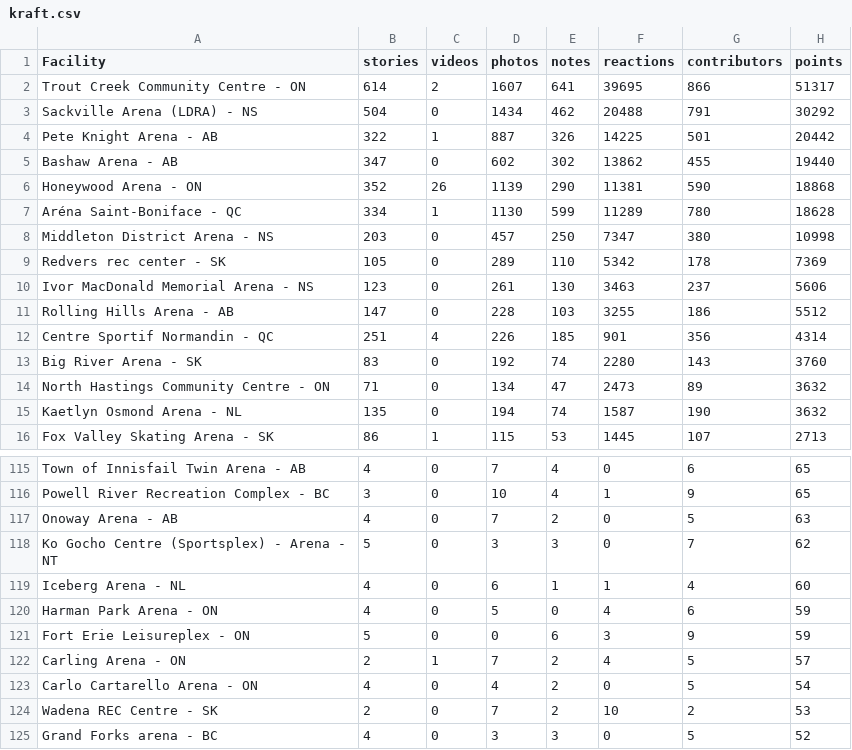
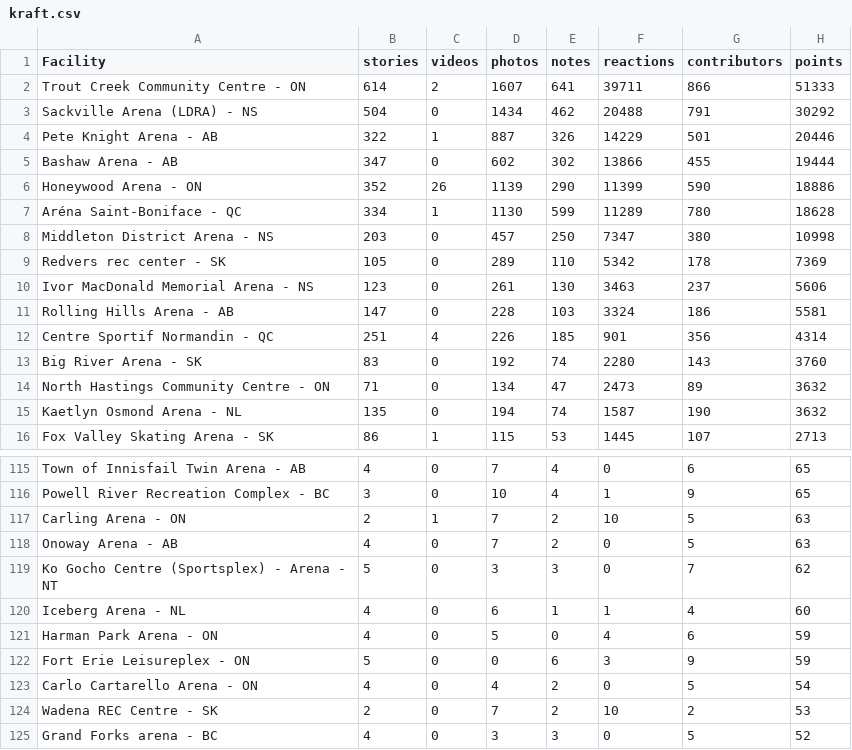
Before and after one commit to madgetr/hockeyville, a CSV file: data/kraft.csv, drawn as a sheet; only a part is shown, gaps mark what is left out.

```diff
--- a/data/kraft.csv
+++ b/data/kraft.csv
@@ -1,7 +1,7 @@
 Facility, stories, videos, photos, notes, reactions, contributors, points
-Trout Creek Community Centre - ON,614,2,1607,641,39695,866,51317
+Trout Creek Community Centre - ON,614,2,1607,641,39711,866,51333
 Sackville Arena (LDRA) - NS,504,0,1434,462,20488,791,30292
-Pete Knight Arena - AB,322,1,887,326,14225,501,20442
-Bashaw Arena - AB,347,0,602,302,13862,455,19440
-Honeywood Arena - ON,352,26,1139,290,11381,590,18868
+Pete Knight Arena - AB,322,1,887,326,14229,501,20446
+Bashaw Arena - AB,347,0,602,302,13866,455,19444
+Honeywood Arena - ON,352,26,1139,290,11399,590,18886
 Aréna Saint-Boniface - QC,334,1,1130,599,11289,780,18628
@@ -10,3 +10,3 @@ Redvers rec center - SK,105,0,289,110,5342,178,7369
 Ivor MacDonald Memorial Arena - NS,123,0,261,130,3463,237,5606
-Rolling Hills Arena - AB,147,0,228,103,3255,186,5512
+Rolling Hills Arena - AB,147,0,228,103,3324,186,5581
 Centre Sportif Normandin - QC,251,4,226,185,901,356,4314
@@ -116,2 +116,3 @@ Town of Innisfail Twin Arena - AB,4,0,7,4,0,6,65
 Powell River Recreation Complex - BC,3,0,10,4,1,9,65
+Carling Arena - ON,2,1,7,2,10,5,63
 Onoway Arena - AB,4,0,7,2,0,5,63
@@ -121,3 +122,2 @@ Harman Park Arena - ON,4,0,5,0,4,6,59
 Fort Erie Leisureplex - ON,5,0,0,6,3,9,59
-Carling Arena - ON,2,1,7,2,4,5,57
 Carlo Cartarello Arena - ON,4,0,4,2,0,5,54
```
Also changed, not shown: 4 other files.
